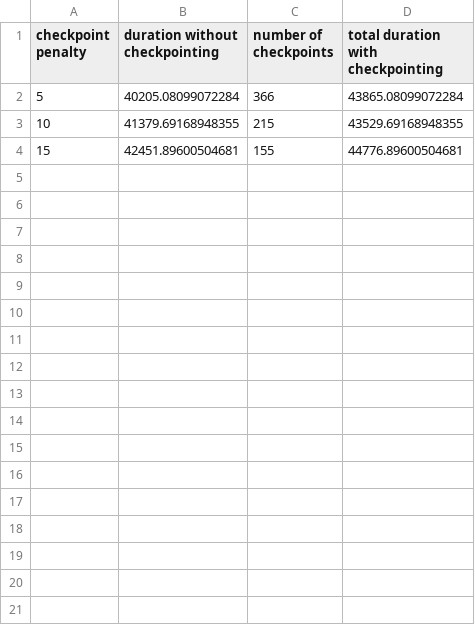
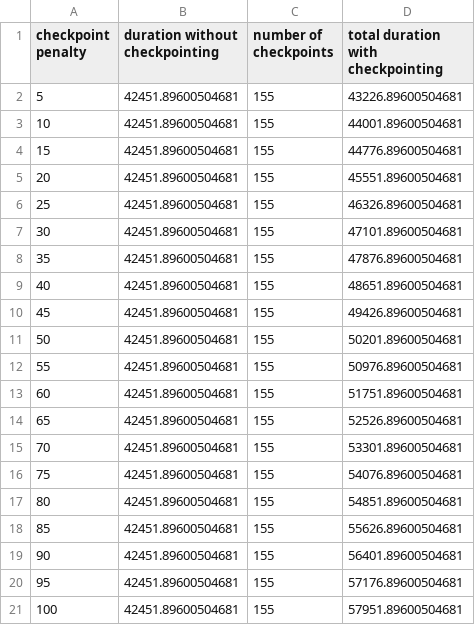
Before and after one commit to kcrc915/Kube_Gang_Scheduling-main, a CSV file: simulation/Outputs_May1/RL_results_with_diff_Checkpoint_penalty.csv, drawn as a sheet.

```diff
--- a/simulation/Outputs_May1/RL_results_with_diff_Checkpoint_penalty.csv
+++ b/simulation/Outputs_May1/RL_results_with_diff_Checkpoint_penalty.csv
@@ -1,4 +1,21 @@
 checkpoint penalty, duration without checkpointing, number of checkpoints, total duration with checkpointing
-5, 40205.08099072284, 366, 43865.08099072284
-10, 41379.69168948355, 215, 43529.69168948355
+5,  42451.89600504681, 155, 43226.89600504681
+10, 42451.89600504681, 155, 44001.89600504681
 15, 42451.89600504681, 155, 44776.89600504681
+20, 42451.89600504681, 155, 45551.89600504681
+25, 42451.89600504681, 155, 46326.89600504681
+30, 42451.89600504681, 155, 47101.89600504681
+35, 42451.89600504681, 155, 47876.89600504681
+40, 42451.89600504681, 155, 48651.89600504681
+45, 42451.89600504681, 155, 49426.89600504681
+50, 42451.89600504681, 155, 50201.89600504681
+55, 42451.89600504681, 155, 50976.89600504681
+60, 42451.89600504681, 155, 51751.89600504681
+65, 42451.89600504681, 155, 52526.89600504681
+70, 42451.89600504681, 155, 53301.89600504681
+75, 42451.89600504681, 155, 54076.89600504681
+80, 42451.89600504681, 155, 54851.89600504681
+85, 42451.89600504681, 155, 55626.89600504681
+90, 42451.89600504681, 155, 56401.89600504681
+95, 42451.89600504681, 155, 57176.89600504681
+100, 42451.89600504681, 155, 57951.89600504681
```
Also changed, not shown: 6 other files.
